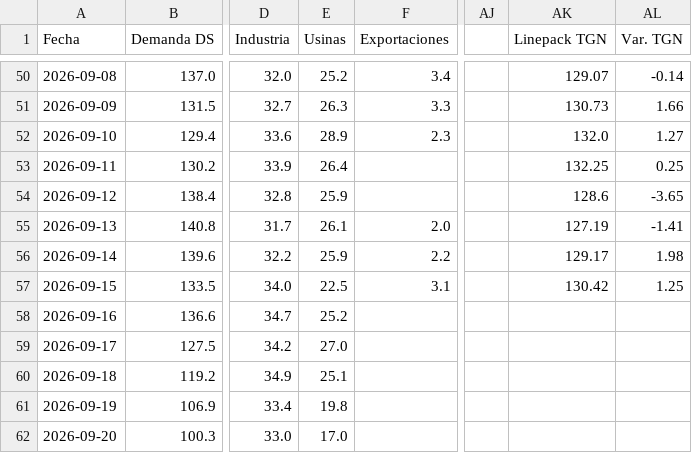
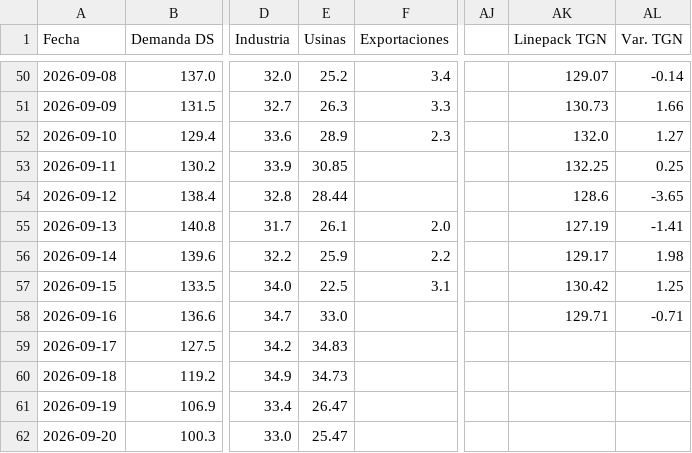
Before and after one commit to RodrigoManassero/estado-sistema-gas-rodrigo, a CSV file: public/data/carga_datos.csv, drawn as a sheet; only a part is shown, gaps mark what is left out; the diff names each change by its address in the sheet, - before the commit and + after, or states it on an @@ line.

```diff
--- a/public/data/carga_datos.csv
+++ b/public/data/carga_datos.csv
-E53 (Usinas): 26.4
+E53 (Usinas): 30.85
-E54 (Usinas): 25.9
+E54 (Usinas): 28.44
-E58 (Usinas): 25.2
+E58 (Usinas): 33.0
-AK58 (Linepack TGN): (empty)
+AK58 (Linepack TGN): 129.71
-AL58 (Var. TGN): (empty)
+AL58 (Var. TGN): -0.71
-E59 (Usinas): 27.0
+E59 (Usinas): 34.83
-E60 (Usinas): 25.1
+E60 (Usinas): 34.73
-E61 (Usinas): 19.8
+E61 (Usinas): 26.47
-E62 (Usinas): 17.0
+E62 (Usinas): 25.47
```
Also changed, not shown: 21 other files.
